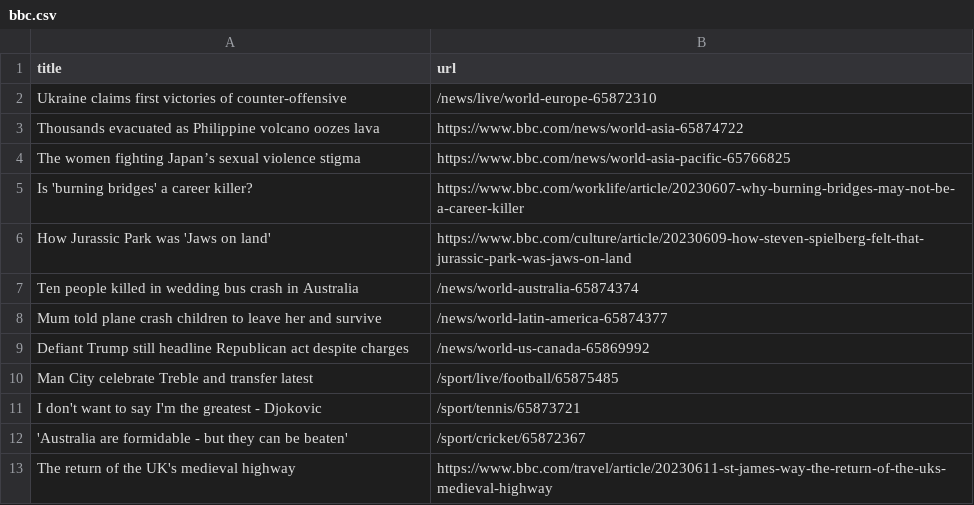
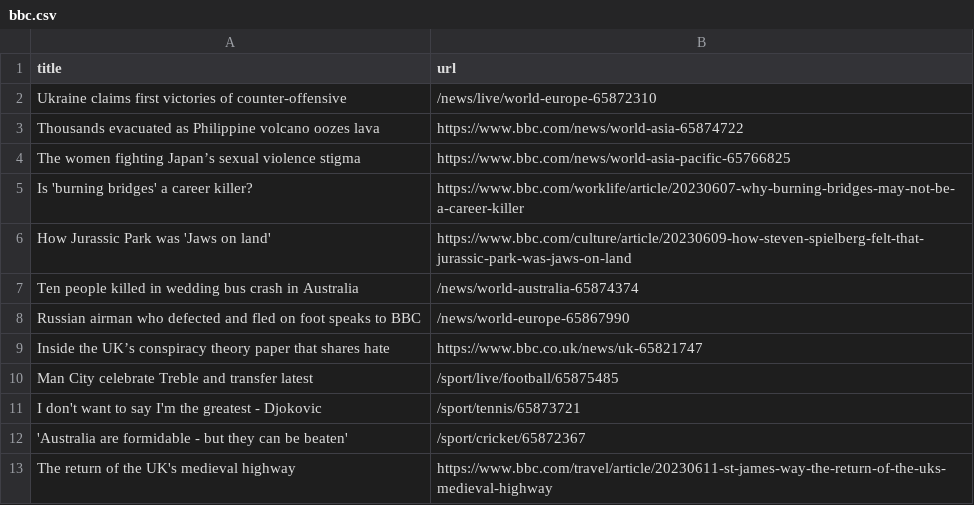
Before and after one commit to terril68/automatic-scraper, a CSV file: bbc.csv, drawn as a sheet; only a part is shown.

```diff
--- a/bbc.csv
+++ b/bbc.csv
@@ -7,4 +7,4 @@ How Jurassic Park was 'Jaws on land',https://www.bbc.com/culture/article/2023060
 Ten people killed in wedding bus crash in Australia,/news/world-australia-65874374
-Mum told plane crash children to leave her and survive,/news/world-latin-america-65874377
-Defiant Trump still headline Republican act despite charges,/news/world-us-canada-65869992
+Russian airman who defected and fled on foot speaks to BBC,/news/world-europe-65867990
+Inside the UK’s conspiracy theory paper that shares hate,https://www.bbc.co.uk/news/uk-65821747
 Man City celebrate Treble and transfer latest,/sport/live/football/65875485
```
